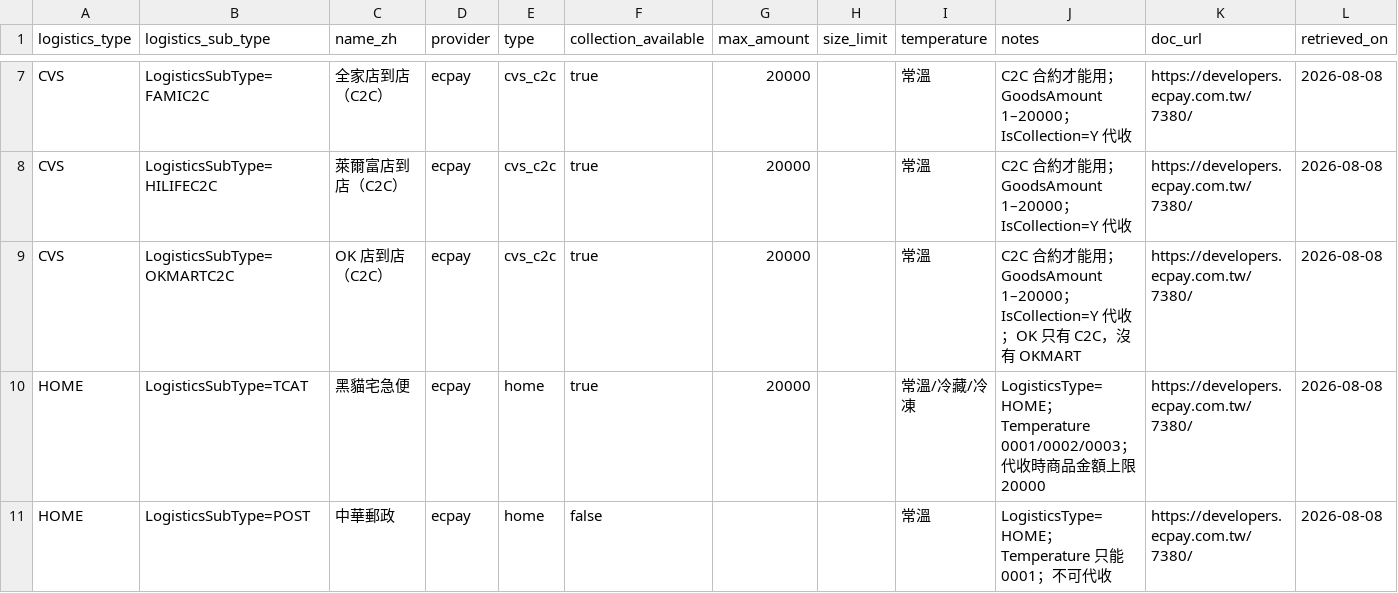
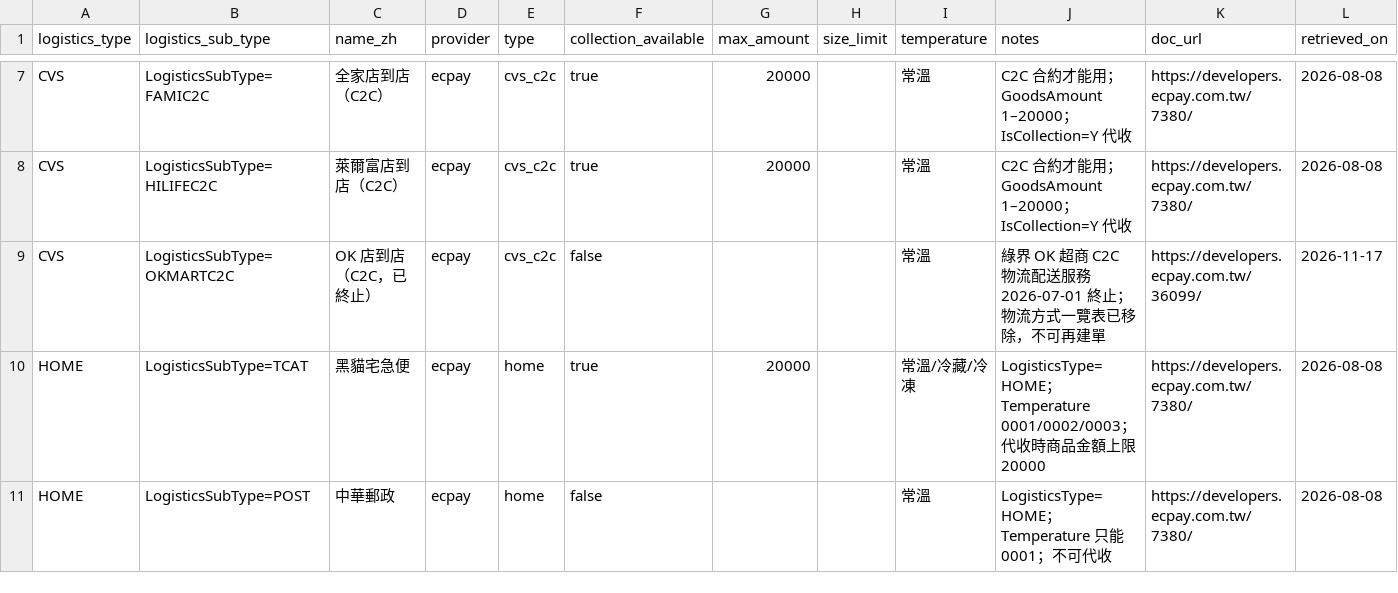
Before and after one commit to Moksa1123/taiwan-ecommerce-toolkit, a CSV file: taiwan-logistics/data/logistics-types.csv, drawn as a sheet; only a part is shown, gaps mark what is left out; the diff names each change by its address in the sheet, - before the commit and + after, or states it on an @@ line.

```diff
--- a/taiwan-logistics/data/logistics-types.csv
+++ b/taiwan-logistics/data/logistics-types.csv
-C9 (name_zh): OK 店到店（C2C）
+C9 (name_zh): OK 店到店（C2C，已終止）
-F9 (collection_available): true
+F9 (collection_available): false
-G9 (max_amount): 20000
+G9 (max_amount): (empty)
-J9 (notes): C2C 合約才能用；GoodsAmount 1–20000；IsCollection=Y 代收；OK 只有 C2C，沒有 OKMART
+J9 (notes): 綠界 OK 超商 C2C 物流配送服務 2026-07-01 終止；物流方式一覽表已移除，不可再建單
-K9 (doc_url): https://developers.ecpay.com.tw/7380/
+K9 (doc_url): https://developers.ecpay.com.tw/36099/
-L9 (retrieved_on): 2026-08-08
+L9 (retrieved_on): 2026-11-17
```
Also changed, not shown: taiwan-logistics/data/pending.csv, taiwan-logistics/data/providers.csv, 11 other files.
